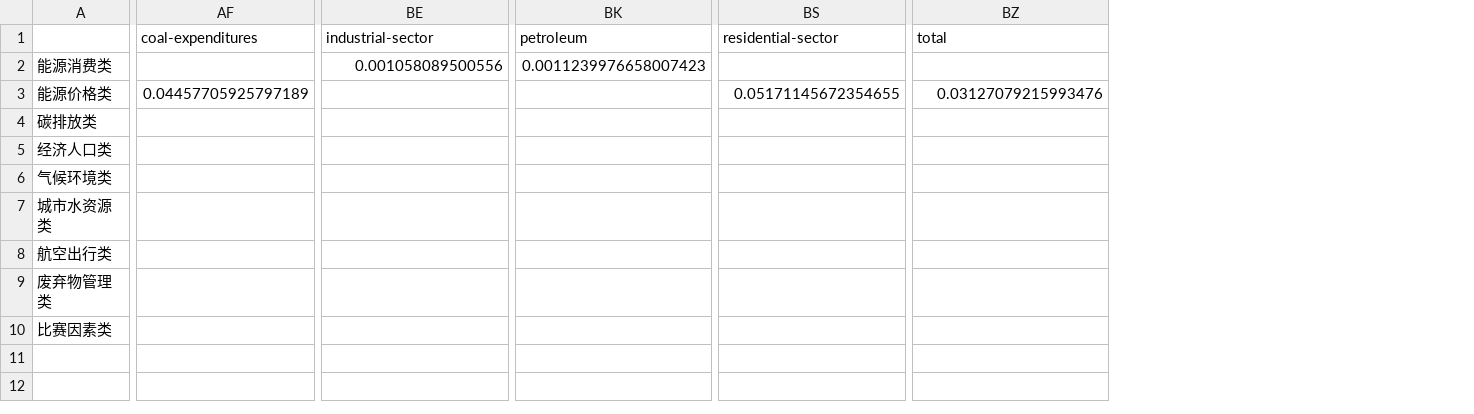
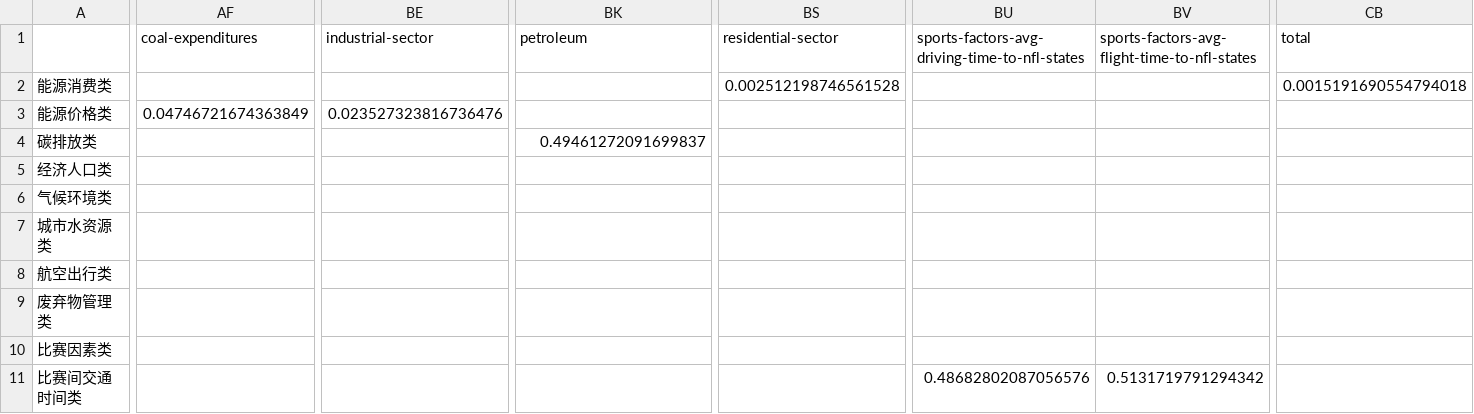
Before and after one commit to YcxBJ80/HiMCM-2025-Problem-B-, a CSV file: outputs/model/category_indicator_weights_2023.csv, drawn as a sheet; only a part is shown, gaps mark what is left out; removed rows and columns are numbered as before the commit, all else as after; rows hold the shown columns only; the diff covers the shown part only; the diff names each change by its address in the sheet, - before the commit and + after, or states it on an @@ line.

```diff
--- a/outputs/model/category_indicator_weights_2023.csv
+++ b/outputs/model/category_indicator_weights_2023.csv
+column BU, row 1: sports-factors-avg-driving-time-to-nfl-states
+column BV, row 1: sports-factors-avg-flight-time-to-nfl-states
-row 2: 能源消费类 |  | 0.001058089500556 | 0.0011239976658007423
+row 2: 能源消费类 |  |  |  | 0.002512198746561528 |  |  | 0.0015191690554794018
-AF3 (coal-expenditures): 0.04457705925797189
+AF3 (coal-expenditures): 0.04746721674363849
-BE3 (industrial-sector): (empty)
+BE3 (industrial-sector): 0.023527323816736476
-BS3 (residential-sector): 0.05171145672354655
+BS3 (residential-sector): (empty)
-CB3 (total): 0.03127079215993476
+CB3 (total): (empty)
-BK4 (petroleum): (empty)
+BK4 (petroleum): 0.49461272091699837
+row 11: 比赛间交通时间类 |  |  |  |  | 0.48682802087056576 | 0.5131719791294342
```
Also changed, not shown: 22 edited cells elsewhere in this file, outputs/intermediate/indicator_classification_2023.csv, outputs/intermediate/indicator_metadata.csv, 21 other files.
